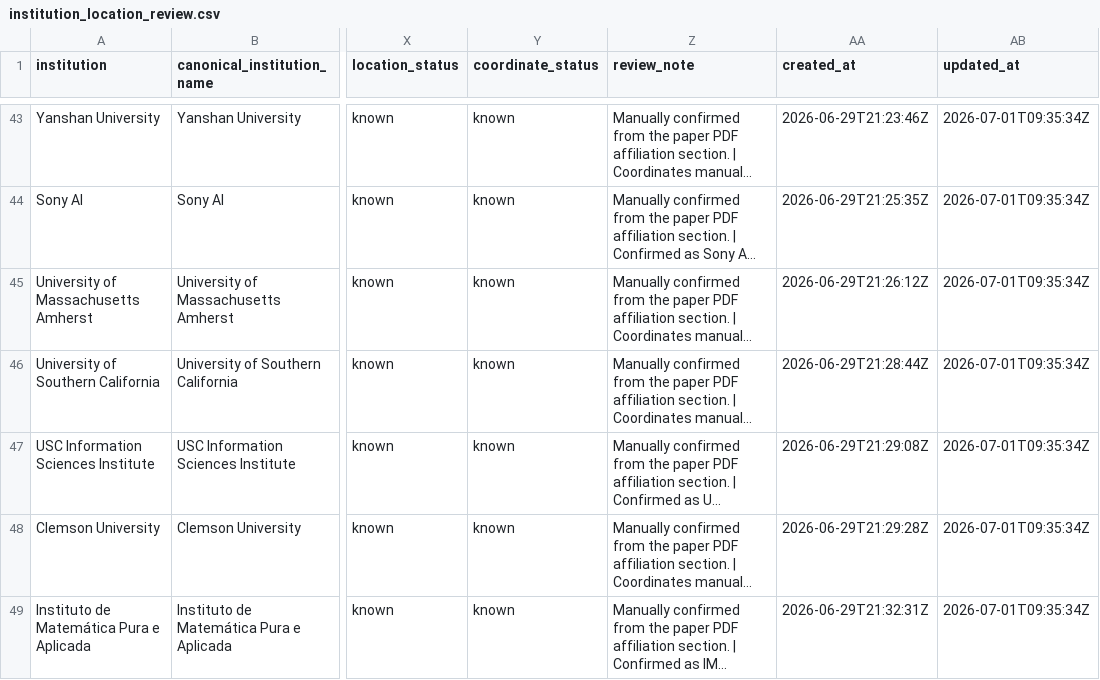
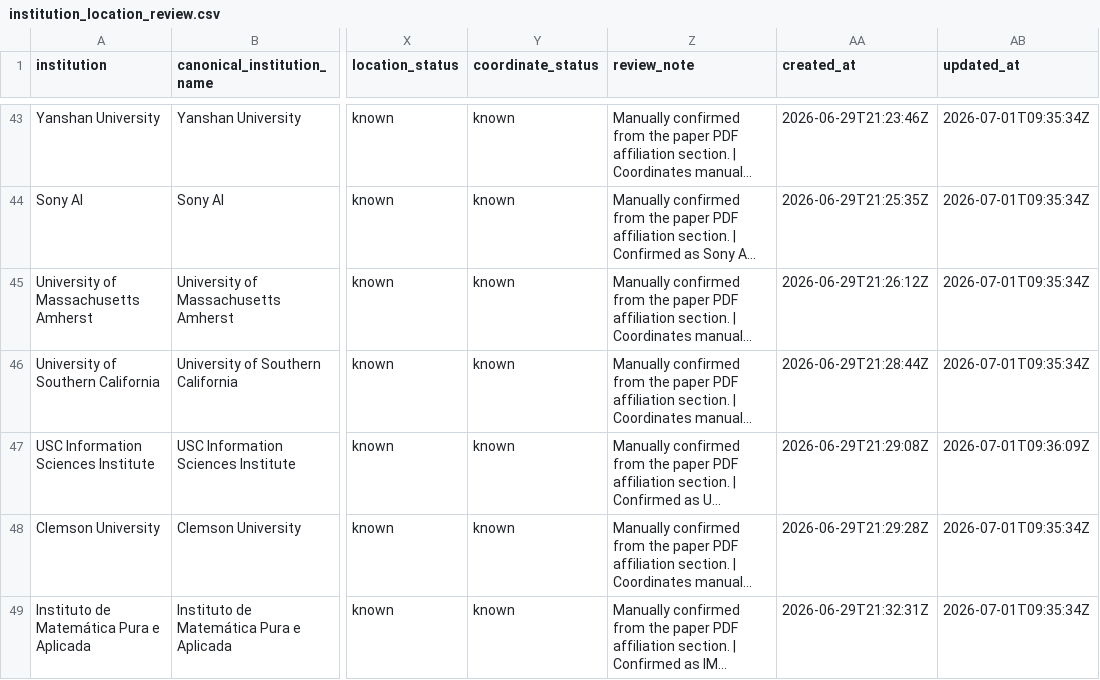
Before and after one commit to meiling-fdu/synthetic-image-research-map, a CSV file: data/curated/institution_location_review.csv, drawn as a sheet; only a part is shown, gaps mark what is left out; long unchanged cells end in …; the diff names each change by its address in the sheet, - before the commit and + after, or states it on an @@ line.

```diff
--- a/data/curated/institution_location_review.csv
+++ b/data/curated/institution_location_review.csv
-AB47 (updated_at): 2026-07-01T09:35:34Z
+AB47 (updated_at): 2026-07-01T09:36:09Z
```
Also changed, not shown: data/curated/institution_locations.csv, 1 other file.
